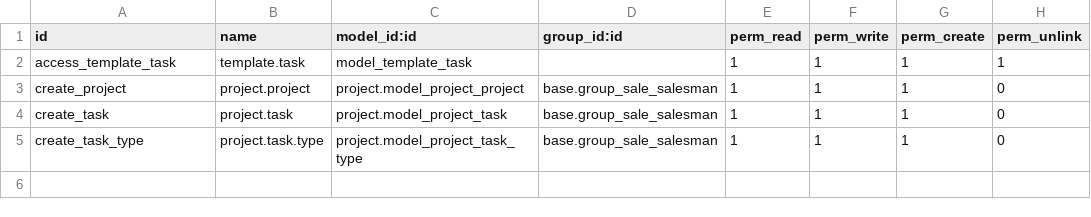
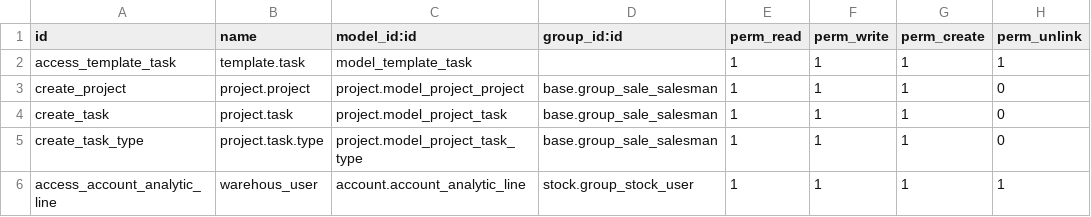
Before and after one commit to iw3hxn/LibrERP, a CSV file: work_order/security/ir.model.access.csv, drawn as a sheet; the diff names each change by its address in the sheet, - before the commit and + after, or states it on an @@ line.

Commit message:
[work_order] fix security

```diff
--- a/work_order/security/ir.model.access.csv
+++ b/work_order/security/ir.model.access.csv
+row 6: access_account_analytic_line | warehous_user | account.account_analytic_line | stock.group_stock_user | 1 | 1 | 1 | 1
```
Also changed, not shown: 1 other file.
